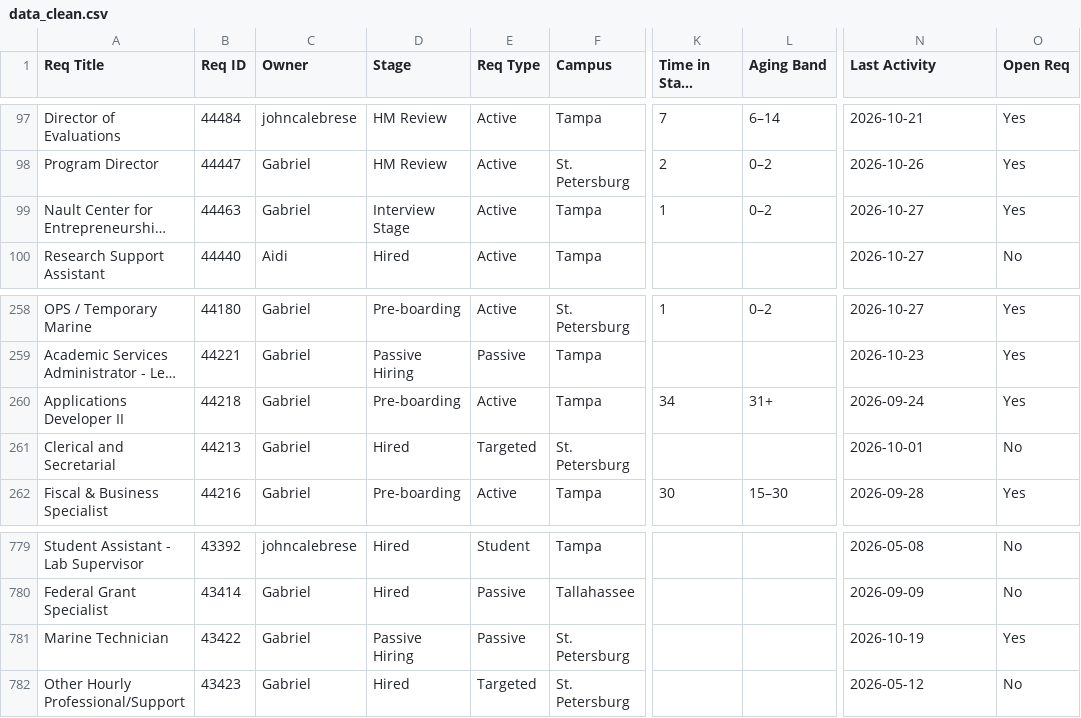
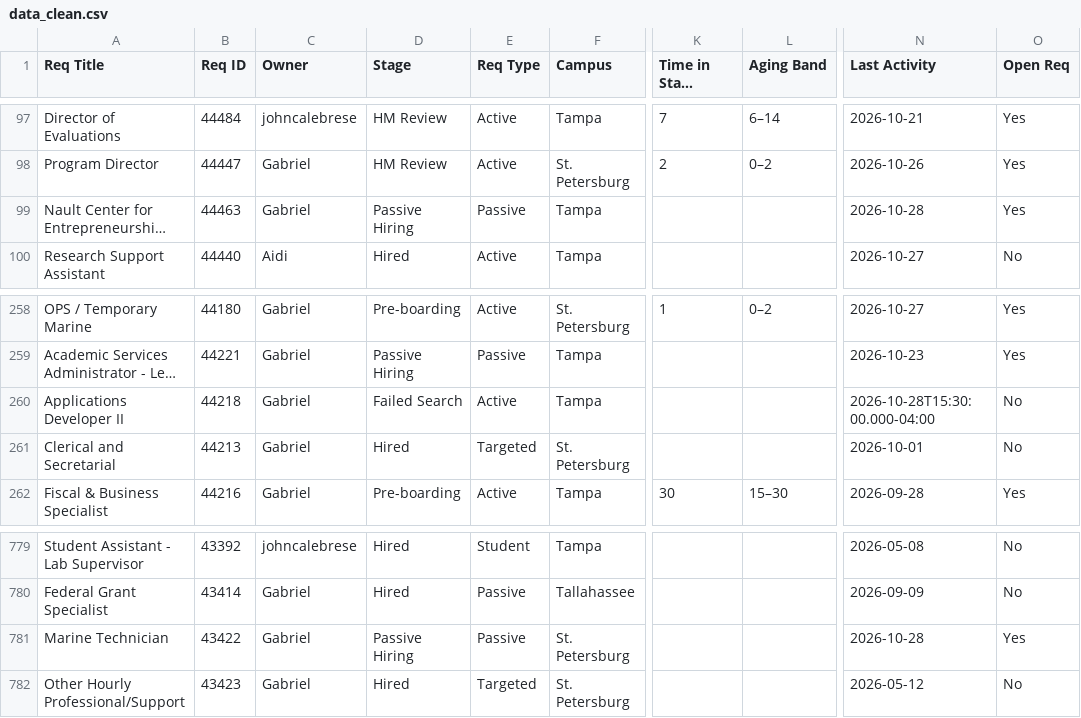
Before and after one commit to gabelopez-dev/usf-dashboard, a CSV file: data_clean.csv, drawn as a sheet; only a part is shown, gaps mark what is left out; long unchanged cells end in …; the diff names each change by its address in the sheet, - before the commit and + after, or states it on an @@ line.

Commit message:
Auto-update data_clean.csv from Notion

```diff
--- a/data_clean.csv
+++ b/data_clean.csv
-D99 (Stage): Interview Stage
+D99 (Stage): Passive Hiring
-E99 (Req Type): Active
+E99 (Req Type): Passive
-K99 (Time in Stage (Days)): 1
+K99 (Time in Stage (Days)): (empty)
-L99 (Aging Band): 0–2
+L99 (Aging Band): (empty)
-N99 (Last Activity): 2026-10-27
+N99 (Last Activity): 2026-10-28
-D260 (Stage): Pre-boarding
+D260 (Stage): Failed Search
-K260 (Time in Stage (Days)): 34
+K260 (Time in Stage (Days)): (empty)
-L260 (Aging Band): 31+
+L260 (Aging Band): (empty)
-N260 (Last Activity): 2026-09-24
+N260 (Last Activity): 2026-10-28T15:30:00.000-04:00
-O260 (Open Req): Yes
+O260 (Open Req): No
-N781 (Last Activity): 2026-10-19
+N781 (Last Activity): 2026-10-28
```
